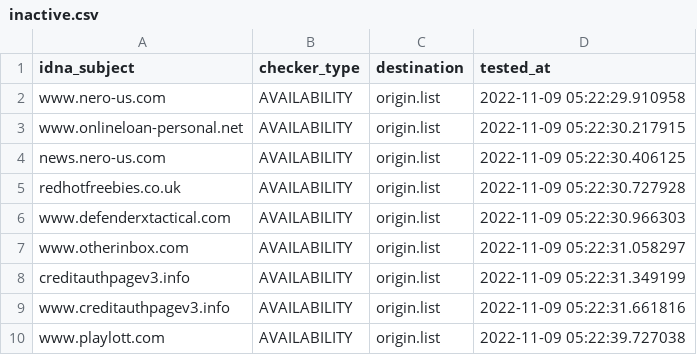
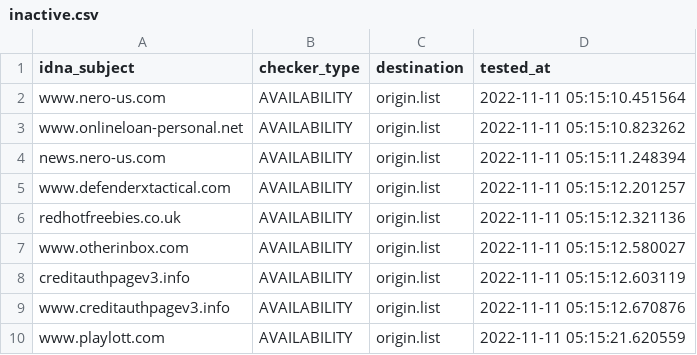
Before and after one commit to dead-hosts/add.Spam_git_FadeMind, a CSV file: .pyfunceble/inactive.csv, drawn as a sheet.

```diff
--- a/.pyfunceble/inactive.csv
+++ b/.pyfunceble/inactive.csv
@@ -1,10 +1,10 @@
 idna_subject,checker_type,destination,tested_at
-www.nero-us.com,AVAILABILITY,origin.list,2022-11-09 05:22:29.910958
-www.onlineloan-personal.net,AVAILABILITY,origin.list,2022-11-09 05:22:30.217915
-news.nero-us.com,AVAILABILITY,origin.list,2022-11-09 05:22:30.406125
-redhotfreebies.co.uk,AVAILABILITY,origin.list,2022-11-09 05:22:30.727928
-www.defenderxtactical.com,AVAILABILITY,origin.list,2022-11-09 05:22:30.966303
-www.otherinbox.com,AVAILABILITY,origin.list,2022-11-09 05:22:31.058297
-creditauthpagev3.info,AVAILABILITY,origin.list,2022-11-09 05:22:31.349199
-www.creditauthpagev3.info,AVAILABILITY,origin.list,2022-11-09 05:22:31.661816
-www.playlott.com,AVAILABILITY,origin.list,2022-11-09 05:22:39.727038
+www.nero-us.com,AVAILABILITY,origin.list,2022-11-11 05:15:10.451564
+www.onlineloan-personal.net,AVAILABILITY,origin.list,2022-11-11 05:15:10.823262
+news.nero-us.com,AVAILABILITY,origin.list,2022-11-11 05:15:11.248394
+www.defenderxtactical.com,AVAILABILITY,origin.list,2022-11-11 05:15:12.201257
+redhotfreebies.co.uk,AVAILABILITY,origin.list,2022-11-11 05:15:12.321136
+www.otherinbox.com,AVAILABILITY,origin.list,2022-11-11 05:15:12.580027
+creditauthpagev3.info,AVAILABILITY,origin.list,2022-11-11 05:15:12.603119
+www.creditauthpagev3.info,AVAILABILITY,origin.list,2022-11-11 05:15:12.670876
+www.playlott.com,AVAILABILITY,origin.list,2022-11-11 05:15:21.620559
```
Also changed, not shown: 12 other files.
